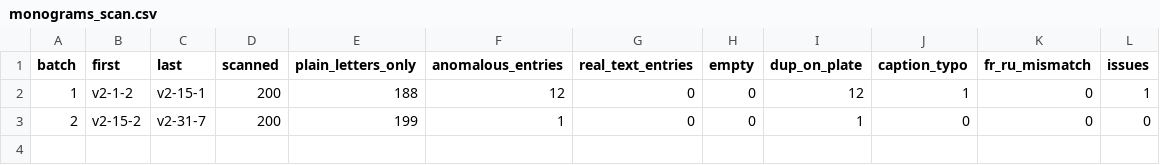
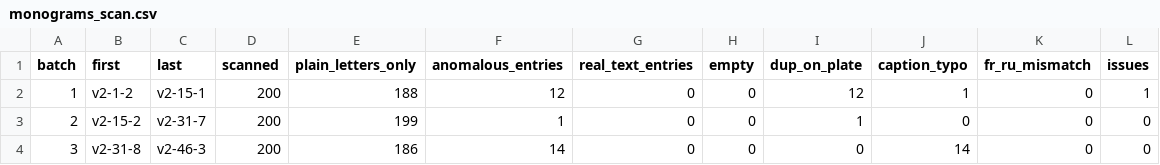
Before and after one commit to nfhours/library, a CSV file: _review/grok/verrien/monograms_scan.csv, drawn as a sheet; the diff names each change by its address in the sheet, - before the commit and + after, or states it on an @@ line.

Commit message:
grok-review: verrien part-2 monogram anomaly scan batch 3 (v2-31-8..v2-46-3)

```diff
--- a/_review/grok/verrien/monograms_scan.csv
+++ b/_review/grok/verrien/monograms_scan.csv
+row 4: 3 | v2-31-8 | v2-46-3 | 200 | 186 | 14 | 0 | 0 | 0 | 14 | 0 | 0
```
Also changed, not shown: _review/grok/progress.csv, 15 other files.
